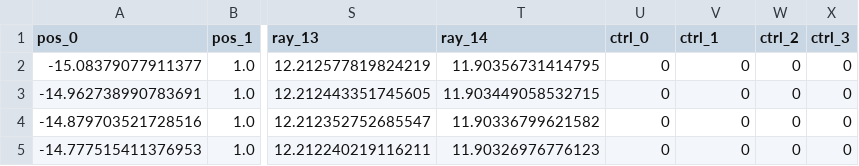
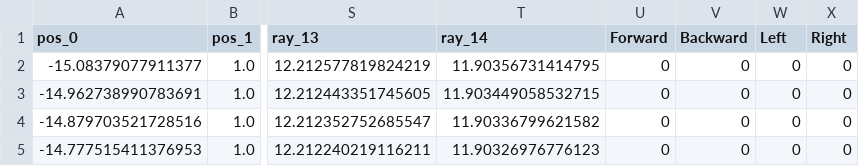
Before and after one commit to GDbateaux/RallyRobotPilot_2025, a CSV file: records_merged.csv, drawn as a sheet; only a part is shown, gaps mark what is left out; the diff names each change by its address in the sheet, - before the commit and + after, or states it on an @@ line.

```diff
--- a/records_merged.csv
+++ b/records_merged.csv
-U1: ctrl_0
+U1: Forward
-V1: ctrl_1
+V1: Backward
-W1: ctrl_2
+W1: Left
-X1: ctrl_3
+X1: Right
```
Also changed, not shown: 5 other files.
